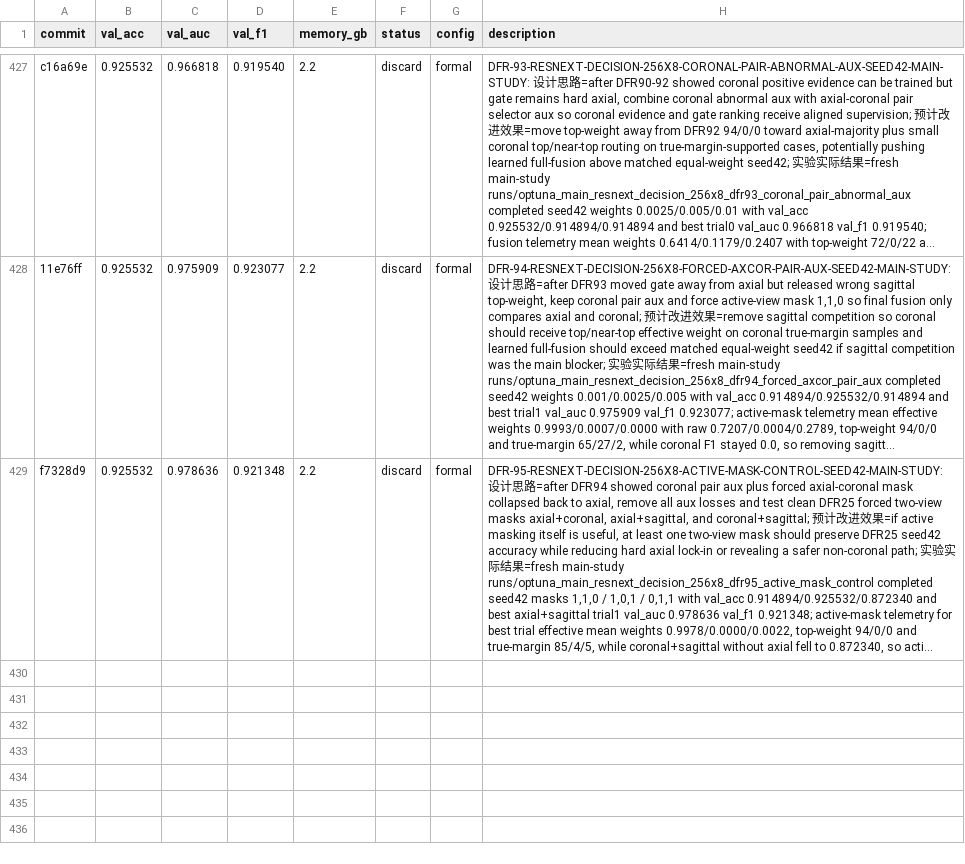
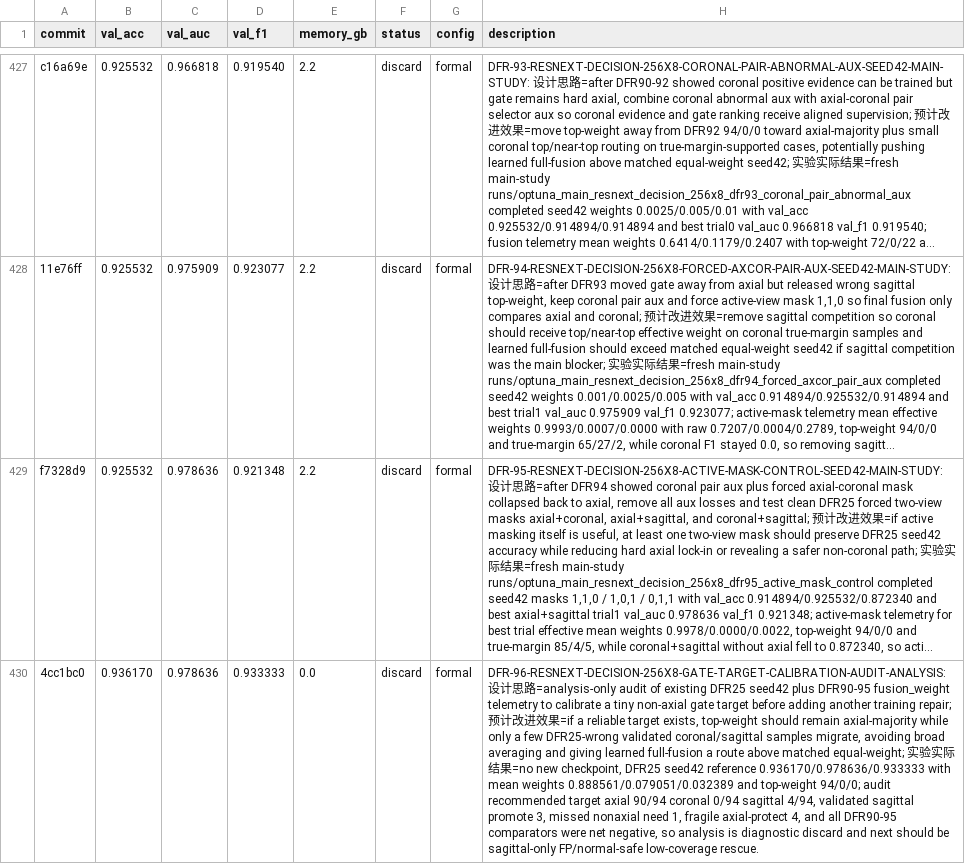
Before and after one commit to justgooo/ankle-recognition, a TSV file: results.tsv, drawn as a sheet; only a part is shown, gaps mark what is left out; long unchanged cells end in …; the diff names each change by its address in the sheet, - before the commit and + after, or states it on an @@ line.

Commit message:
Record DFR-96 gate calibration audit

```diff
--- a/results.tsv
+++ b/results.tsv
+row 430: 4cc1bc0 | 0.936170 | 0.978636 | 0.933333 | 0.0 | discard | formal | DFR-96-RESNEXT-DECISION-256X8-GATE-TARGET-CALIBRATION-AUDIT-ANALYSIS: 设计思路=analysis-only audit of existing DFR25 seed42 plus DFR90-95 fusion_weight telemetry to calibrate a tiny non-axial gate target before adding another training repair; 预计改进效果=if a reliable target exists, top-weight should remain axial-majority while only a few DFR25-wrong validated coronal/sagittal samples migrate, avoiding broad averaging and giving learned full-fusion a route above matched equal-weight; 实验实际结果=no new checkpoint, DFR25 seed42 reference 0.936170/0.978636/0.933333 with mean weights 0.888561/0.079051/0.032389 and top-weight 94/0/0; audit recommended target axial 90/94 coronal 0/94 sagittal 4/94, validated sagittal promote 3, missed nonaxial need 1, fragile axial-protect 4, and all DFR90-95 comparators were net negative, so analysis is diagnostic discard and next should be sagittal-only FP/normal-safe low-coverage rescue.
```
Also changed, not shown: 1 other file.
